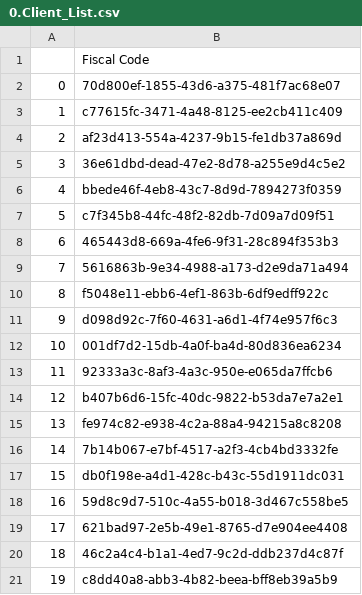
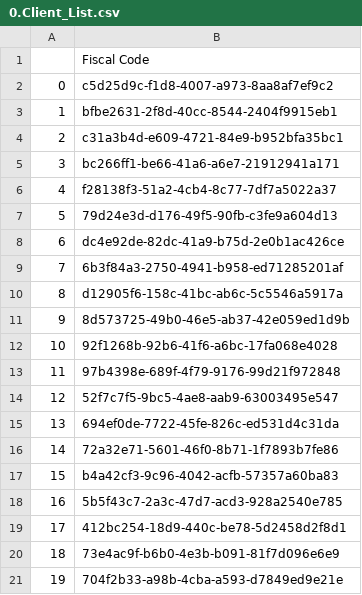
Before and after one commit to DMMP0/BDT, a CSV file: 0. Source Layer/components/0.Client_List.csv, drawn as a sheet.

```diff
--- a/0. Source Layer/components/0.Client_List.csv
+++ b/0. Source Layer/components/0.Client_List.csv
@@ -1,21 +1,21 @@
 ,Fiscal Code
-0,70d800ef-1855-43d6-a375-481f7ac68e07
-1,c77615fc-3471-4a48-8125-ee2cb411c409
-2,af23d413-554a-4237-9b15-fe1db37a869d
-3,36e61dbd-dead-47e2-8d78-a255e9d4c5e2
-4,bbede46f-4eb8-43c7-8d9d-7894273f0359
-5,c7f345b8-44fc-48f2-82db-7d09a7d09f51
-6,465443d8-669a-4fe6-9f31-28c894f353b3
-7,5616863b-9e34-4988-a173-d2e9da71a494
-8,f5048e11-ebb6-4ef1-863b-6df9edff922c
-9,d098d92c-7f60-4631-a6d1-4f74e957f6c3
-10,001df7d2-15db-4a0f-ba4d-80d836ea6234
-11,92333a3c-8af3-4a3c-950e-e065da7ffcb6
-12,b407b6d6-15fc-40dc-9822-b53da7e7a2e1
-13,fe974c82-e938-4c2a-88a4-94215a8c8208
-14,7b14b067-e7bf-4517-a2f3-4cb4bd3332fe
-15,db0f198e-a4d1-428c-b43c-55d1911dc031
-16,59d8c9d7-510c-4a55-b018-3d467c558be5
-17,621bad97-2e5b-49e1-8765-d7e904ee4408
-18,46c2a4c4-b1a1-4ed7-9c2d-ddb237d4c87f
-19,c8dd40a8-abb3-4b82-beea-bff8eb39a5b9
+0,c5d25d9c-f1d8-4007-a973-8aa8af7ef9c2
+1,bfbe2631-2f8d-40cc-8544-2404f9915eb1
+2,c31a3b4d-e609-4721-84e9-b952bfa35bc1
+3,bc266ff1-be66-41a6-a6e7-21912941a171
+4,f28138f3-51a2-4cb4-8c77-7df7a5022a37
+5,79d24e3d-d176-49f5-90fb-c3fe9a604d13
+6,dc4e92de-82dc-41a9-b75d-2e0b1ac426ce
+7,6b3f84a3-2750-4941-b958-ed71285201af
+8,d12905f6-158c-41bc-ab6c-5c5546a5917a
+9,8d573725-49b0-46e5-ab37-42e059ed1d9b
+10,92f1268b-92b6-41f6-a6bc-17fa068e4028
+11,97b4398e-689f-4f79-9176-99d21f972848
+12,52f7c7f5-9bc5-4ae8-aab9-63003495e547
+13,694ef0de-7722-45fe-826c-ed531d4c31da
+14,72a32e71-5601-46f0-8b71-1f7893b7fe86
+15,b4a42cf3-9c96-4042-acfb-57357a60ba83
+16,5b5f43c7-2a3c-47d7-acd3-928a2540e785
+17,412bc254-18d9-440c-be78-5d2458d2f8d1
+18,73e4ac9f-b6b0-4e3b-b091-81f7d096e6e9
+19,704f2b33-a98b-4cba-a593-d7849ed9e21e
```
Also changed, not shown: 14 other files.
